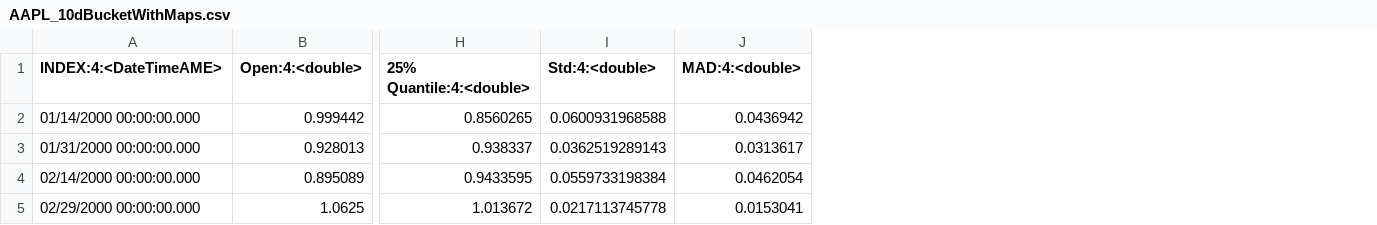
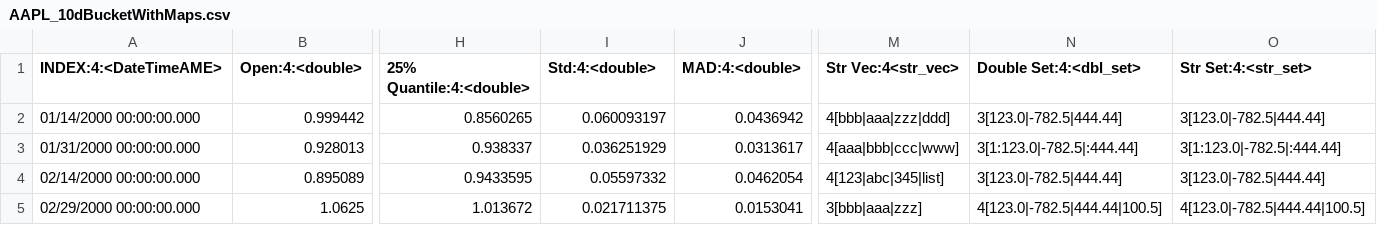
Before and after one commit to hosseinmoein/DataFrame, a CSV file: data/AAPL_10dBucketWithMaps.csv, drawn as a sheet; only a part is shown, gaps mark what is left out; the diff names each change by its address in the sheet, - before the commit and + after, or states it on an @@ line.

```diff
--- a/data/AAPL_10dBucketWithMaps.csv
+++ b/data/AAPL_10dBucketWithMaps.csv
+column M (Str Vec:4<str_vec>), rows 2-5: 4[bbb|aaa|zzz|ddd] | 4[aaa|bbb|ccc|www] | 4[123|abc|345|list] | 3[bbb|aaa|zzz]
+column N (Double Set:4:<dbl_set>), rows 2-5: 3[123.0|-782.5|444.44] | 3[1:123.0|-782.5|:444.44] | 3[123.0|-782.5|444.44] | 4[123.0|-782.5|444.44|100.5]
+column O (Str Set:4:<str_set>), rows 2-5: 3[123.0|-782.5|444.44] | 3[1:123.0|-782.5|:444.44] | 3[123.0|-782.5|444.44] | 4[123.0|-782.5|444.44|100.5]
-I2 (Std:4:<double>): 0.0600931968588
+I2 (Std:4:<double>): 0.060093197
-I3 (Std:4:<double>): 0.0362519289143
+I3 (Std:4:<double>): 0.036251929
-I4 (Std:4:<double>): 0.0559733198384
+I4 (Std:4:<double>): 0.05597332
-I5 (Std:4:<double>): 0.0217113745778
+I5 (Std:4:<double>): 0.021711375
```
Also changed, not shown: 6 other files.
